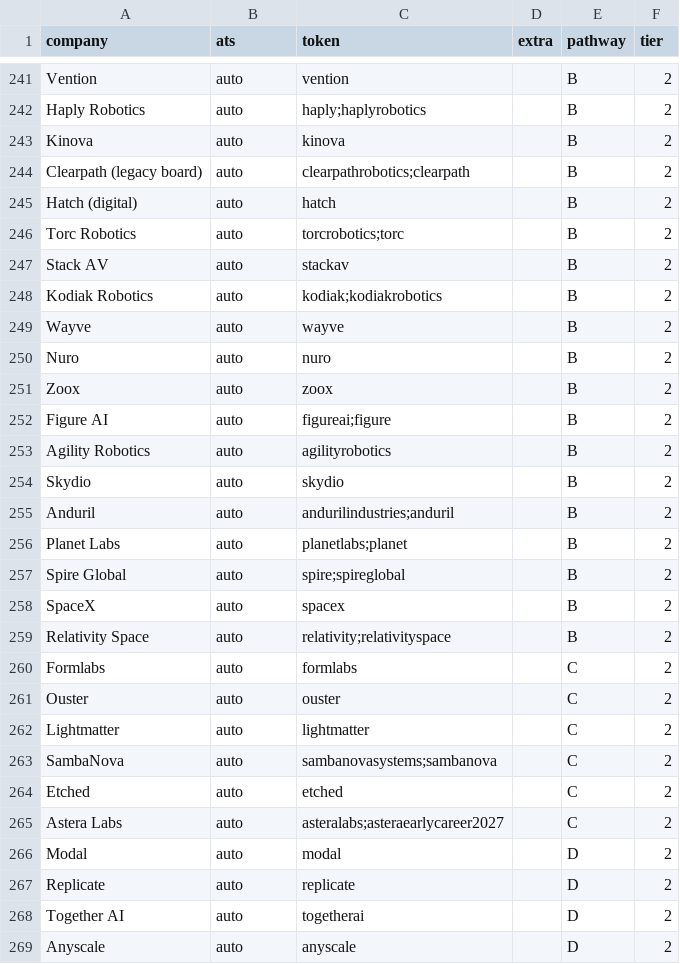
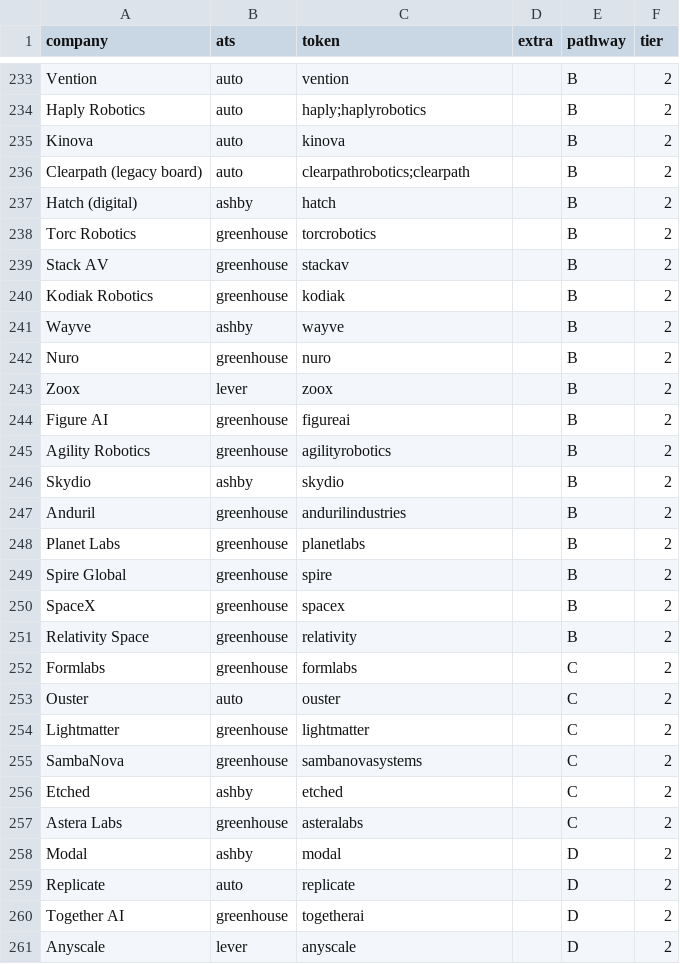
Before and after one commit to AmmarHashlamoun/job-feed, a CSV file: companies.csv, drawn as a sheet; only a part is shown, gaps mark what is left out; the diff covers the shown part only.

```diff
--- a/companies.csv
+++ b/companies.csv
@@ -244,26 +236,26 @@ Kinova,auto,kinova,,B,2
 Clearpath (legacy board),auto,clearpathrobotics;clearpath,,B,2
-Hatch (digital),auto,hatch,,B,2
-Torc Robotics,auto,torcrobotics;torc,,B,2
-Stack AV,auto,stackav,,B,2
-Kodiak Robotics,auto,kodiak;kodiakrobotics,,B,2
-Wayve,auto,wayve,,B,2
-Nuro,auto,nuro,,B,2
-Zoox,auto,zoox,,B,2
-Figure AI,auto,figureai;figure,,B,2
-Agility Robotics,auto,agilityrobotics,,B,2
-Skydio,auto,skydio,,B,2
-Anduril,auto,andurilindustries;anduril,,B,2
-Planet Labs,auto,planetlabs;planet,,B,2
-Spire Global,auto,spire;spireglobal,,B,2
-SpaceX,auto,spacex,,B,2
-Relativity Space,auto,relativity;relativityspace,,B,2
-Formlabs,auto,formlabs,,C,2
+Hatch (digital),ashby,hatch,,B,2
+Torc Robotics,greenhouse,torcrobotics,,B,2
+Stack AV,greenhouse,stackav,,B,2
+Kodiak Robotics,greenhouse,kodiak,,B,2
+Wayve,ashby,wayve,,B,2
+Nuro,greenhouse,nuro,,B,2
+Zoox,lever,zoox,,B,2
+Figure AI,greenhouse,figureai,,B,2
+Agility Robotics,greenhouse,agilityrobotics,,B,2
+Skydio,ashby,skydio,,B,2
+Anduril,greenhouse,andurilindustries,,B,2
+Planet Labs,greenhouse,planetlabs,,B,2
+Spire Global,greenhouse,spire,,B,2
+SpaceX,greenhouse,spacex,,B,2
+Relativity Space,greenhouse,relativity,,B,2
+Formlabs,greenhouse,formlabs,,C,2
 Ouster,auto,ouster,,C,2
-Lightmatter,auto,lightmatter,,C,2
-SambaNova,auto,sambanovasystems;sambanova,,C,2
-Etched,auto,etched,,C,2
-Astera Labs,auto,asteralabs;asteraearlycareer2027,,C,2
-Modal,auto,modal,,D,2
+Lightmatter,greenhouse,lightmatter,,C,2
+SambaNova,greenhouse,sambanovasystems,,C,2
+Etched,ashby,etched,,C,2
+Astera Labs,greenhouse,asteralabs,,C,2
+Modal,ashby,modal,,D,2
 Replicate,auto,replicate,,D,2
-Together AI,auto,togetherai,,D,2
-Anyscale,auto,anyscale,,D,2
+Together AI,greenhouse,togetherai,,D,2
+Anyscale,lever,anyscale,,D,2
```
Also changed, not shown: 8 removed rows and 84 edited cells elsewhere in this file, 1 other file.
